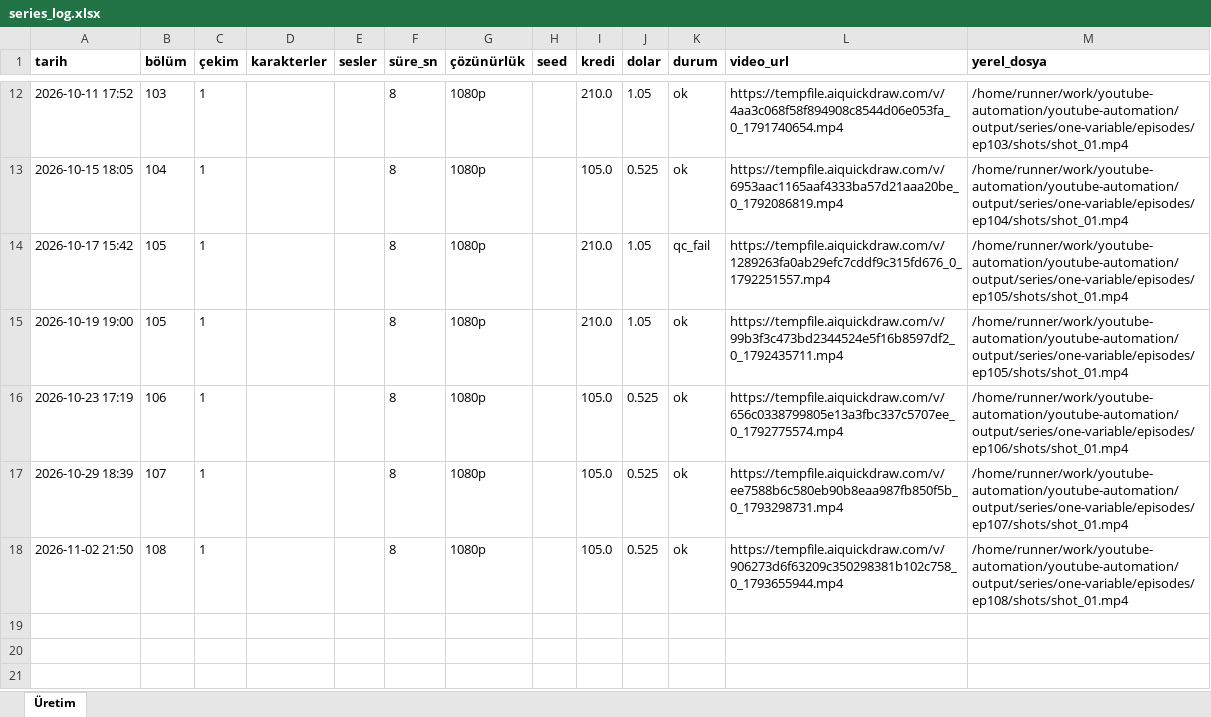
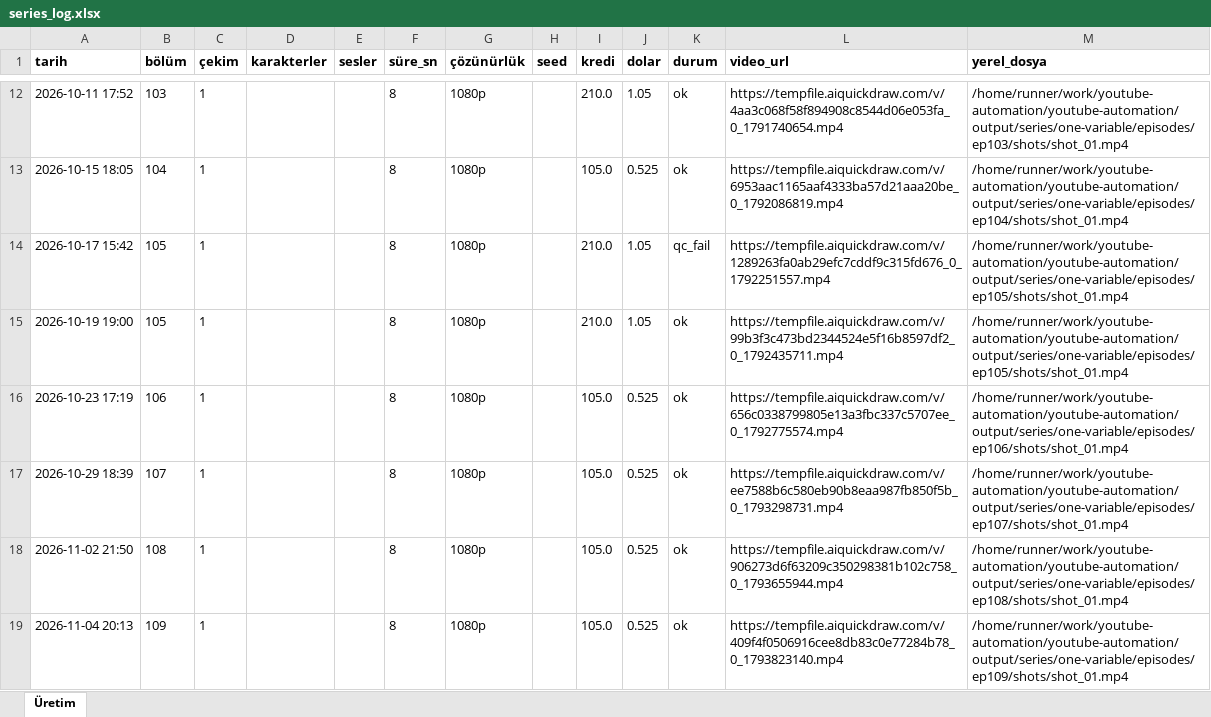
Before and after one commit to Wolkchen00/youtube-automation, an Excel workbook: galactic_experience/one-variable/series_log.xlsx, sheet Üretim, drawn as a sheet; only a part is shown, gaps mark what is left out; values as stored, in another font and other column widths than the file's, no borders; the diff names each change by its address in the sheet, - before the commit and + after, or states it on an @@ line.

```diff
--- a/galactic_experience/one-variable/series_log.xlsx (sheet Üretim)
+++ b/galactic_experience/one-variable/series_log.xlsx (sheet Üretim)
+row 19: 2026-11-04 20:13 | 109 | 1 |  |  | 8 | 1080p |  | 105.0 | 0.525 | ok | https://tempfile.aiquickdraw.com/v/409f4f0506916cee8db83c0e77284b78_0_1793823140.mp4 | /home/runner/work/youtube-automation/youtube-automation/output/series/one-variable/episodes/ep109/shots/shot_01.mp4
```
Also changed, not shown: 8 other files.
